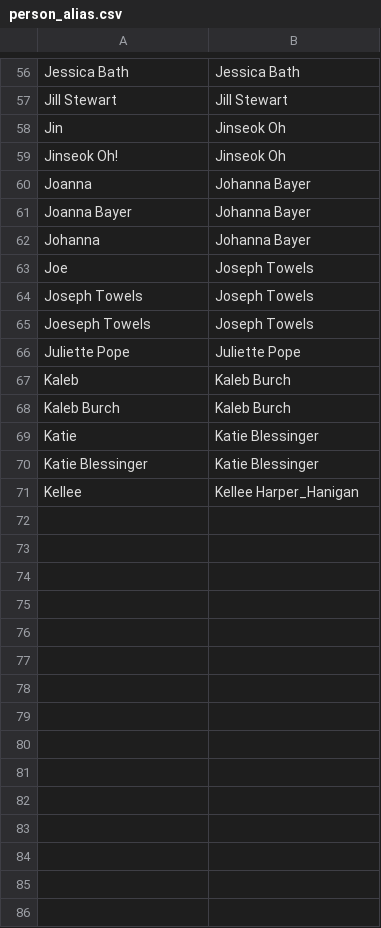
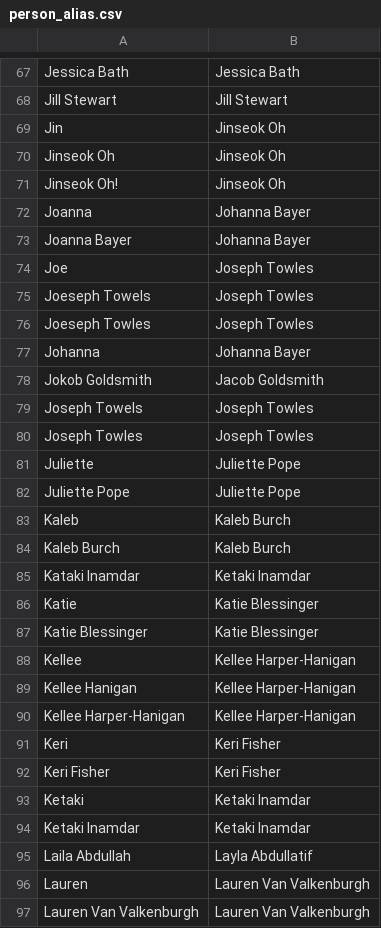
Before and after one commit to ohspc89/reprorehab2025, a CSV file: contents/TA_Project/Jin/data/reference/person_alias.csv, drawn as a sheet; only a part is shown, gaps mark what is left out; the diff covers the shown part only.

```diff
--- a/contents/TA_Project/Jin/data/reference/person_alias.csv
+++ b/contents/TA_Project/Jin/data/reference/person_alias.csv
@@ -58,0 +70 @@
+Jinseok Oh,Jinseok Oh
@@ -61,0 +74,3 @@
+Joe,Joseph Towles
+Joeseph Towels,Joseph Towles
+Joeseph Towles,Joseph Towles
@@ -63,3 +78,4 @@
-"Joe","Joseph Towels"
-"Joseph Towels","Joseph Towels"
-"Joeseph Towels","Joseph Towels"
+Jokob Goldsmith,Jacob Goldsmith
+Joseph Towels,Joseph Towles
+Joseph Towles,Joseph Towles
+Juliette,Juliette Pope
@@ -68,0 +85 @@
+Kataki Inamdar,Ketaki Inamdar
@@ -71 +88,10 @@
-"Kellee","Kellee Harper_Hanigan"
+Kellee,Kellee Harper-Hanigan
+Kellee Hanigan,Kellee Harper-Hanigan
+Kellee Harper-Hanigan,Kellee Harper-Hanigan
+Keri,Keri Fisher
+Keri Fisher,Keri Fisher
+Ketaki,Ketaki Inamdar
+Ketaki Inamdar,Ketaki Inamdar
+Laila Abdullah,Layla Abdullatif
+Lauren,Lauren Van Valkenburgh
+Lauren Van Valkenburgh,Lauren Van Valkenburgh
```
Also changed, not shown: 60 added rows, 1 removed row, 1 moved row and 2 edited cells elsewhere in this file, contents/TA_Project/Jin/data/reference/person_master.csv.
